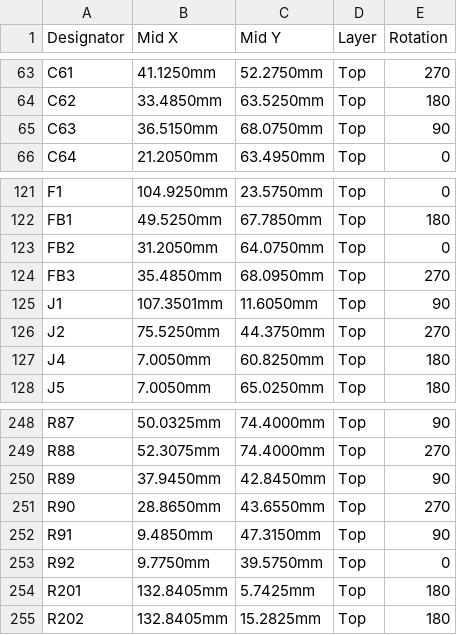
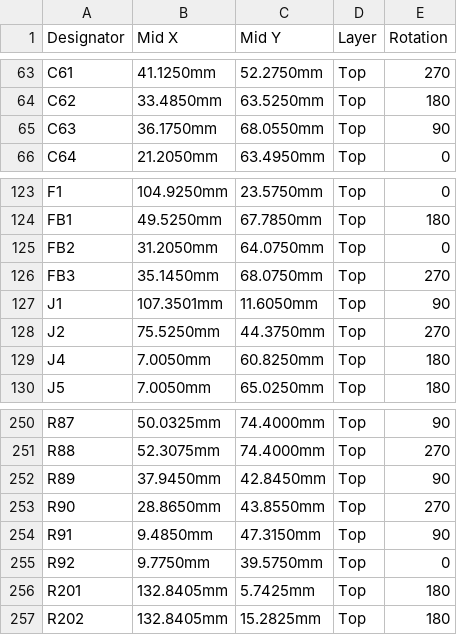
Before and after one commit to ALT2-ASH/HW_RV1103_ESP32_Controller_Gateway, a CSV file: production/CPL_JLCPCB.csv, drawn as a sheet; only a part is shown, gaps mark what is left out; the diff covers the shown part only.

```diff
--- a/production/CPL_JLCPCB.csv
+++ b/production/CPL_JLCPCB.csv
@@ -64,3 +64,3 @@ C61,41.1250mm,52.2750mm,Top,270
 C62,33.4850mm,63.5250mm,Top,180
-C63,36.5150mm,68.0750mm,Top,90
+C63,36.1750mm,68.0550mm,Top,90
 C64,21.2050mm,63.4950mm,Top,0
@@ -123,3 +125,3 @@ FB1,49.5250mm,67.7850mm,Top,180
 FB2,31.2050mm,64.0750mm,Top,0
-FB3,35.4850mm,68.0950mm,Top,270
+FB3,35.1450mm,68.0750mm,Top,270
 J1,107.3501mm,11.6050mm,Top,90
@@ -250,3 +252,3 @@ R88,52.3075mm,74.4000mm,Top,270
 R89,37.9450mm,42.8450mm,Top,90
-R90,28.8650mm,43.6550mm,Top,270
+R90,28.8650mm,43.8550mm,Top,270
 R91,9.4850mm,47.3150mm,Top,90
```
Also changed, not shown: 2 added rows and 24 edited cells elsewhere in this file, production/BOM_JLCPCB.csv, 7 other files.
